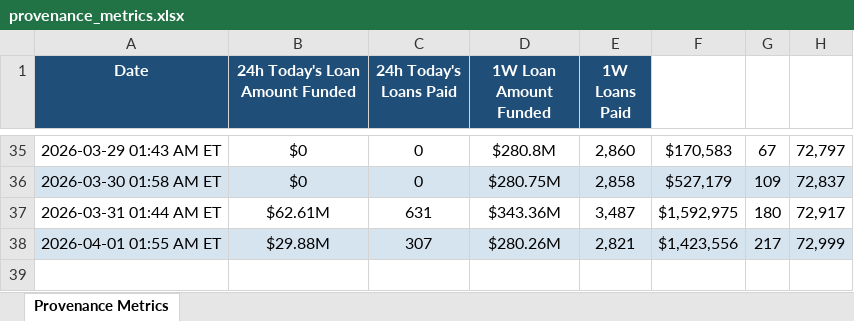
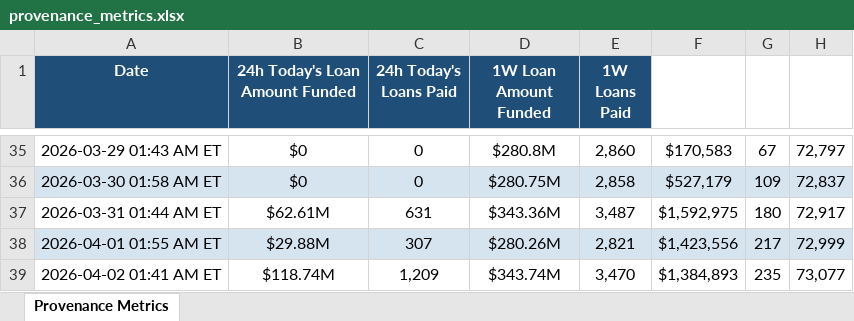
Before and after one commit to iehuanchong/Figure-Scraper, an Excel workbook: provenance_metrics.xlsx, sheet Provenance Metrics, drawn as a sheet; only a part is shown, gaps mark what is left out; values as stored, in another font and other column widths than the file's, no borders; the diff names each change by its address in the sheet, - before the commit and + after, or states it on an @@ line.

```diff
--- a/provenance_metrics.xlsx (sheet Provenance Metrics)
+++ b/provenance_metrics.xlsx (sheet Provenance Metrics)
+row 39: 2026-04-02 01:41 AM ET | $118.74M | 1,209 | $343.74M | 3,470 | $1,384,893 | 235 | 73,077
```
Also changed, not shown: 1 other file.
